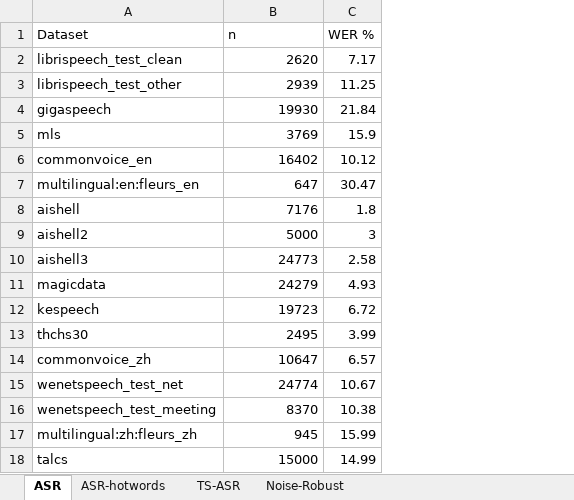
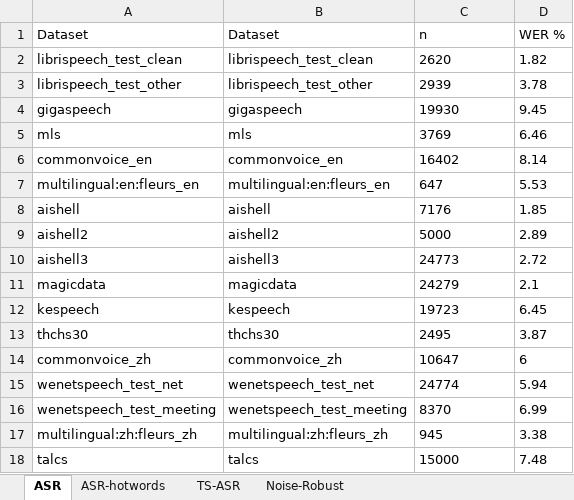
Before and after one commit to amphionspace/amphion-paperkit, an Excel workbook: egs/amphion-asr-2026/refs/docs/data.xlsx, sheet ASR, drawn as a sheet; values as stored, in another font and other column widths than the file's, no borders; removed rows and columns are numbered as before the commit, all else as after; the diff names each change by its address in the sheet, - before the commit and + after, or states it on an @@ line.

```diff
--- a/egs/amphion-asr-2026/refs/docs/data.xlsx (sheet ASR)
+++ b/egs/amphion-asr-2026/refs/docs/data.xlsx (sheet ASR)
+column B, rows 1-18: Dataset | librispeech_test_clean | librispeech_test_other | gigaspeech | mls | commonvoice_en | multilingual:en:fleurs_en | aishell | aishell2 | aishell3 | magicdata | kespeech | thchs30 | commonvoice_zh | wenetspeech_test_net | wenetspeech_test_meeting | multilingual:zh:fleurs_zh | talcs
-column C, rows 1-18: WER % | 7.17 | 11.25 | 21.84 | 15.9 | 10.12 | 30.47 | 1.8 | 3 | 2.58 | 4.93 | 6.72 | 3.99 | 6.57 | 10.67 | 10.38 | 15.99 | 14.99
+column D, rows 1-18: WER % | 1.82 | 3.78 | 9.45 | 6.46 | 8.14 | 5.53 | 1.85 | 2.89 | 2.72 | 2.1 | 6.45 | 3.87 | 6 | 5.94 | 6.99 | 3.38 | 7.48
-C2:C18 alignment: right
+C2:C18 alignment: left
```
Also changed, not shown: sheet ASR-hotwords, sheet Noise-Robust, sheet TS-ASR, 24 other files.
